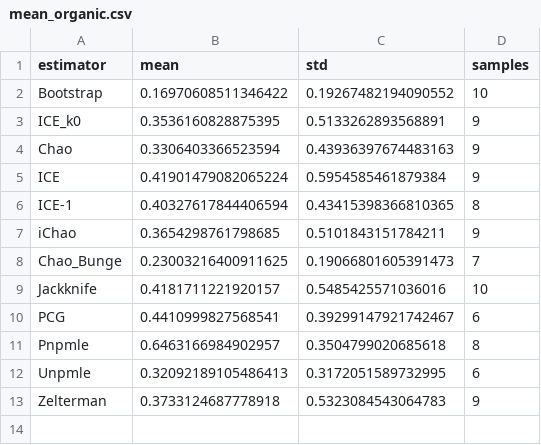
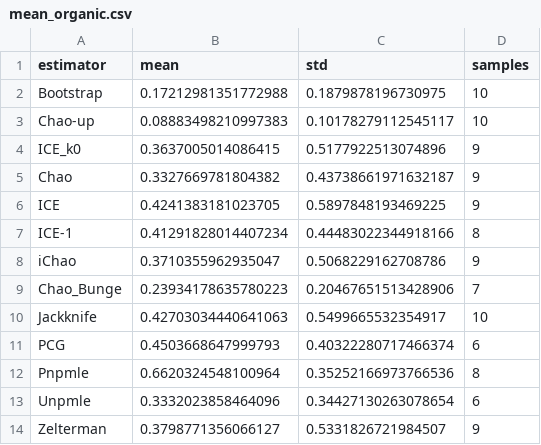
Before and after one commit to vrthra/chaos-replication, a CSV file: data/mean_organic.csv, drawn as a sheet.

```diff
--- a/data/mean_organic.csv
+++ b/data/mean_organic.csv
@@ -1,13 +1,14 @@
 estimator,mean,std,samples
-Bootstrap,0.16970608511346422,0.19267482194090552,10
-ICE_k0,0.3536160828875395,0.5133262893568891,9
-Chao,0.3306403366523594,0.43936397674483163,9
-ICE,0.41901479082065224,0.5954585461879384,9
-ICE-1,0.40327617844406594,0.43415398366810365,8
-iChao,0.3654298761798685,0.5101843151784211,9
-Chao_Bunge,0.23003216400911625,0.19066801605391473,7
-Jackknife,0.4181711221920157,0.5485425571036016,10
-PCG,0.4410999827568541,0.39299147921742467,6
-Pnpmle,0.6463166984902957,0.3504799020685618,8
-Unpmle,0.32092189105486413,0.3172051589732995,6
-Zelterman,0.3733124687778918,0.5323084543064783,9
+Bootstrap,0.17212981351772988,0.1879878196730975,10
+Chao-up,0.08883498210997383,0.10178279112545117,10
+ICE_k0,0.3637005014086415,0.5177922513074896,9
+Chao,0.3327669781804382,0.43738661971632187,9
+ICE,0.4241383181023705,0.5897848193469225,9
+ICE-1,0.41291828014407234,0.44483022344918166,8
+iChao,0.3710355962935047,0.5068229162708786,9
+Chao_Bunge,0.23934178635780223,0.20467651513428906,7
+Jackknife,0.42703034440641063,0.5499665532354917,10
+PCG,0.4503668647999793,0.40322280717466374,6
+Pnpmle,0.6620324548100964,0.35252166973766536,8
+Unpmle,0.3332023858464096,0.34427130263078654,6
+Zelterman,0.3798771356066127,0.5331826721984507,9
```
Also changed, not shown: data/mean_dynamosa.csv, data/mean_random.csv, 9 other files.
